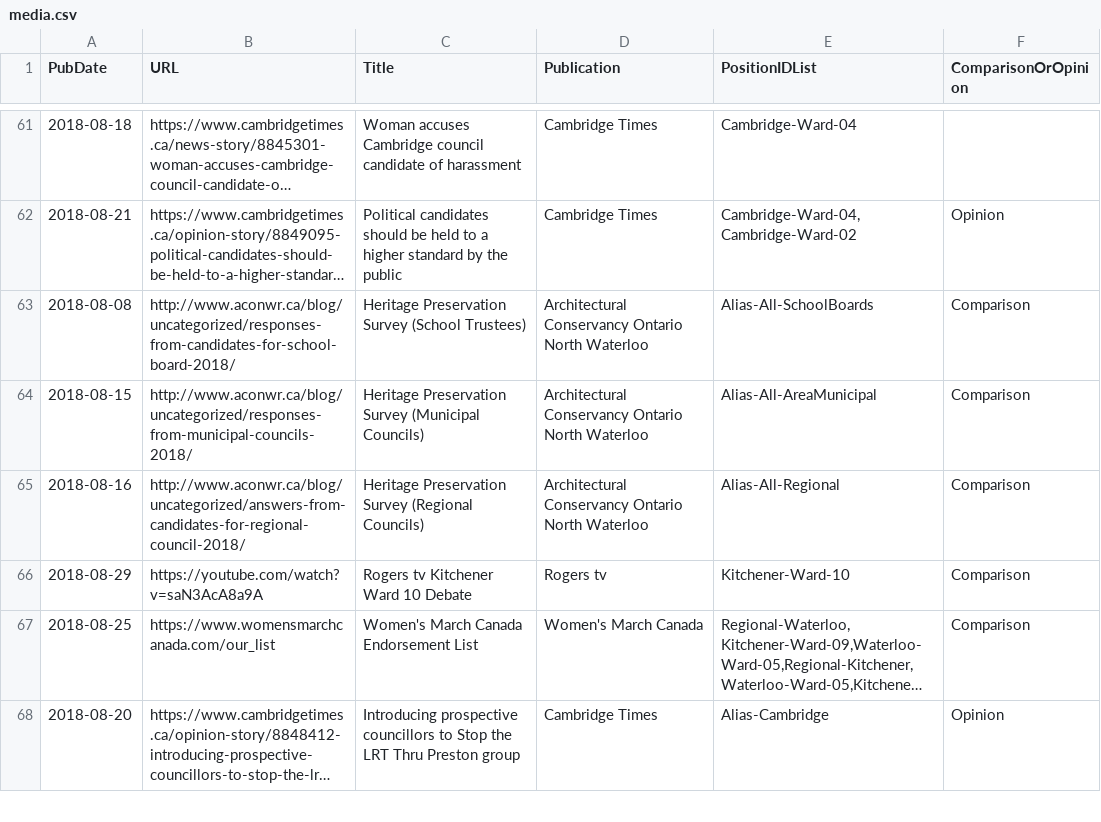
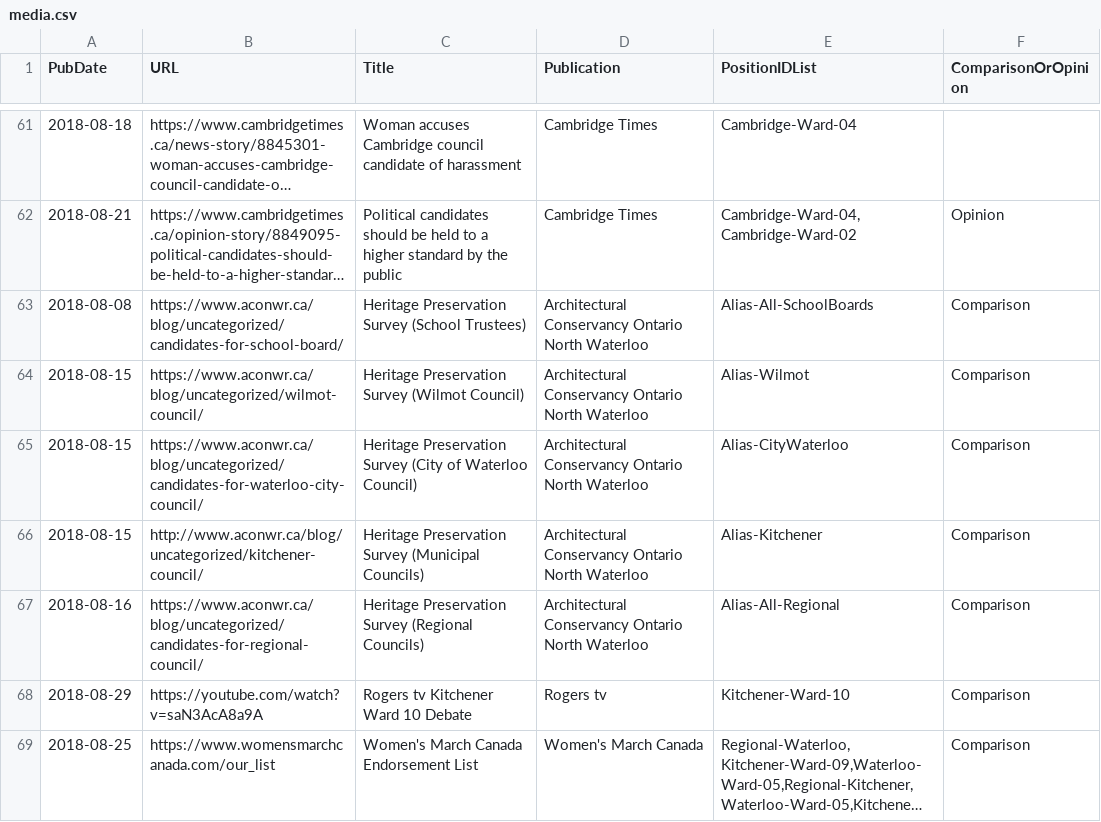
Before and after one commit to s-kennedy/wr-votes, a CSV file: _data/sync/media.csv, drawn as a sheet; only a part is shown, gaps mark what is left out; the shorter side is filled out with more unchanged rows; long unchanged cells end in …; addresses are those after the commit; the diff names each change by its address in the sheet, - before the commit and + after, or states it on an @@ line.

Commit message:
Fix links for ACO survey.

```diff
--- a/_data/sync/media.csv
+++ b/_data/sync/media.csv
-B63 (URL): http://www.aconwr.ca/blog/uncategorized/responses-from-candidates-for-school-board-2018/
+B63 (URL): https://www.aconwr.ca/blog/uncategorized/candidates-for-school-board/
+row 64: 2018-08-15 | https://www.aconwr.ca/blog/uncategorized/wilmot-council/ | Heritage Preservation Survey (Wilmot Council) | Architectural Conservancy Ontario North Waterloo | Alias-Wilmot | Comparison
+row 65: 2018-08-15 | https://www.aconwr.ca/blog/uncategorized/candidates-for-waterloo-city-council/ | Heritage Preservation Survey (City of Waterloo Council) | Architectural Conservancy Ontario North Waterloo | Alias-CityWaterloo | Comparison
-B66 (URL): http://www.aconwr.ca/blog/uncategorized/responses-from-municipal-councils-2018/
+B66 (URL): http://www.aconwr.ca/blog/uncategorized/kitchener-council/
-E66 (PositionIDList): Alias-All-AreaMunicipal
+E66 (PositionIDList): Alias-Kitchener
-B67 (URL): http://www.aconwr.ca/blog/uncategorized/answers-from-candidates-for-regional-council-2018/
+B67 (URL): https://www.aconwr.ca/blog/uncategorized/candidates-for-regional-council/
```
